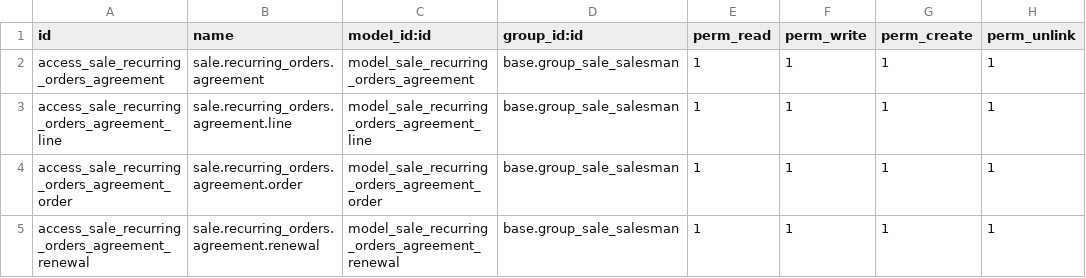
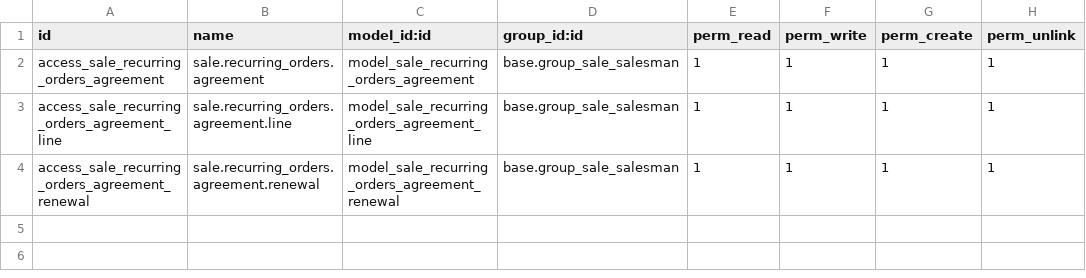
Before and after one commit to serviciosbaeza/serviciosbaeza-odoo-addons, a CSV file: sale_recurring_orders/security/ir.model.access.csv, drawn as a sheet.

Commit message:
Remove ACL for removed object

```diff
--- a/sale_recurring_orders/security/ir.model.access.csv
+++ b/sale_recurring_orders/security/ir.model.access.csv
@@ -3,3 +3,2 @@
 "access_sale_recurring_orders_agreement_line","sale.recurring_orders.agreement.line","model_sale_recurring_orders_agreement_line","base.group_sale_salesman",1,1,1,1
-"access_sale_recurring_orders_agreement_order","sale.recurring_orders.agreement.order","model_sale_recurring_orders_agreement_order","base.group_sale_salesman",1,1,1,1
 "access_sale_recurring_orders_agreement_renewal","sale.recurring_orders.agreement.renewal","model_sale_recurring_orders_agreement_renewal","base.group_sale_salesman",1,1,1,1
```
